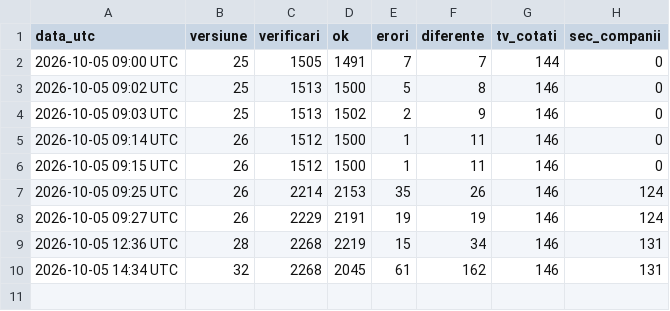
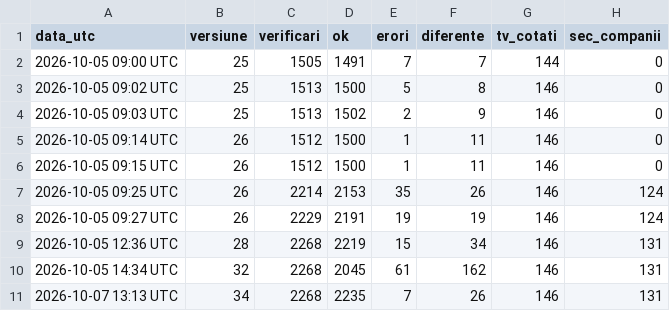
Before and after one commit to xGABRIELxEUGENx/ai-stack-map, a CSV file: crosscheck-history.csv, drawn as a sheet.

```diff
--- a/crosscheck-history.csv
+++ b/crosscheck-history.csv
@@ -10 +10,2 @@ data_utc,versiune,verificari,ok,erori,diferente,tv_cotati,sec_companii
 2026-10-05 14:34 UTC,32,2268,2045,61,162,146,131
+2026-10-07 13:13 UTC,34,2268,2235,7,26,146,131
```
Also changed, not shown: 1 other file.
